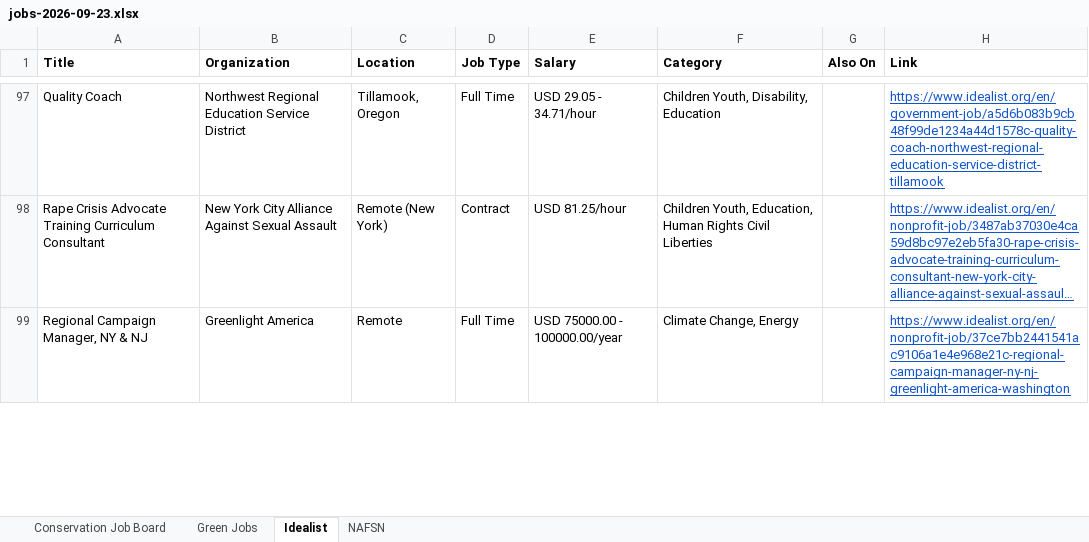
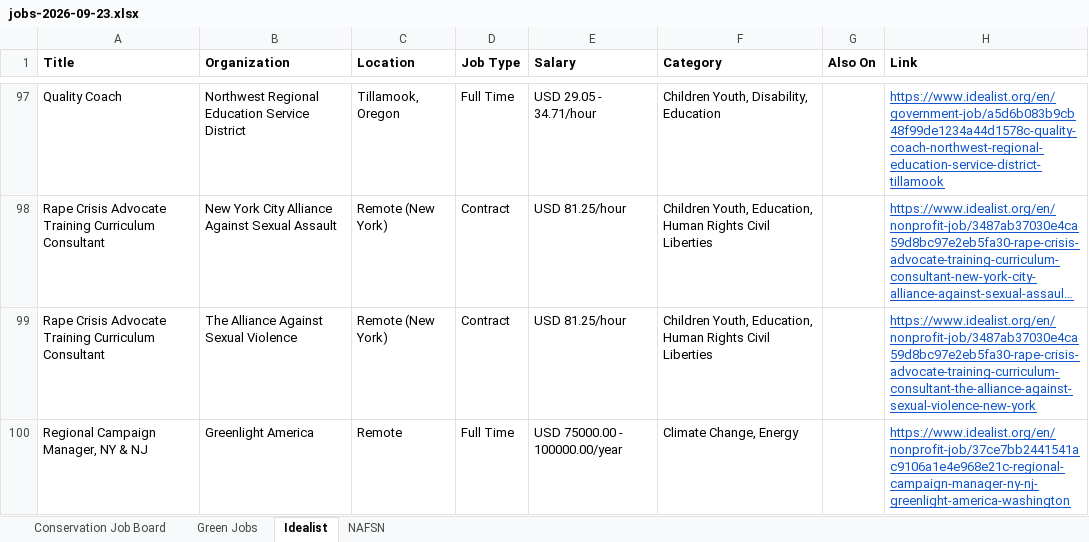
Before and after one commit to dchandarana07/jobs-digest, an Excel workbook: docs/xlsx/jobs-2026-09-23.xlsx, sheet Idealist, drawn as a sheet; only a part is shown, gaps mark what is left out; long unchanged cells end in …; values as stored, in another font and other column widths than the file's, no borders; the diff covers the shown part only; the diff names each change by its address in the sheet, - before the commit and + after, or states it on an @@ line.

```diff
--- a/docs/xlsx/jobs-2026-09-23.xlsx (sheet Idealist)
+++ b/docs/xlsx/jobs-2026-09-23.xlsx (sheet Idealist)
+row 99: Rape Crisis Advocate Training Curriculum Consultant | The Alliance Against Sexual Violence | Remote (New York) | Contract | USD 81.25/hour | Children Youth, Education, Human Rights Civil Liberties |  | https://www.idealist.org/en/nonprofit-job/3487ab37030e4ca59d8bc97e2eb5fa30-rape-crisis-advocate-training-curriculum-consultant-the-alliance-against-sexual-violence-new-york
```
Also changed, not shown: 1 added row and 1 edited cell elsewhere in this sheet, sheet Green Jobs, docs/xlsx/jobs-2026-09-24.xlsx, 4 other files.
